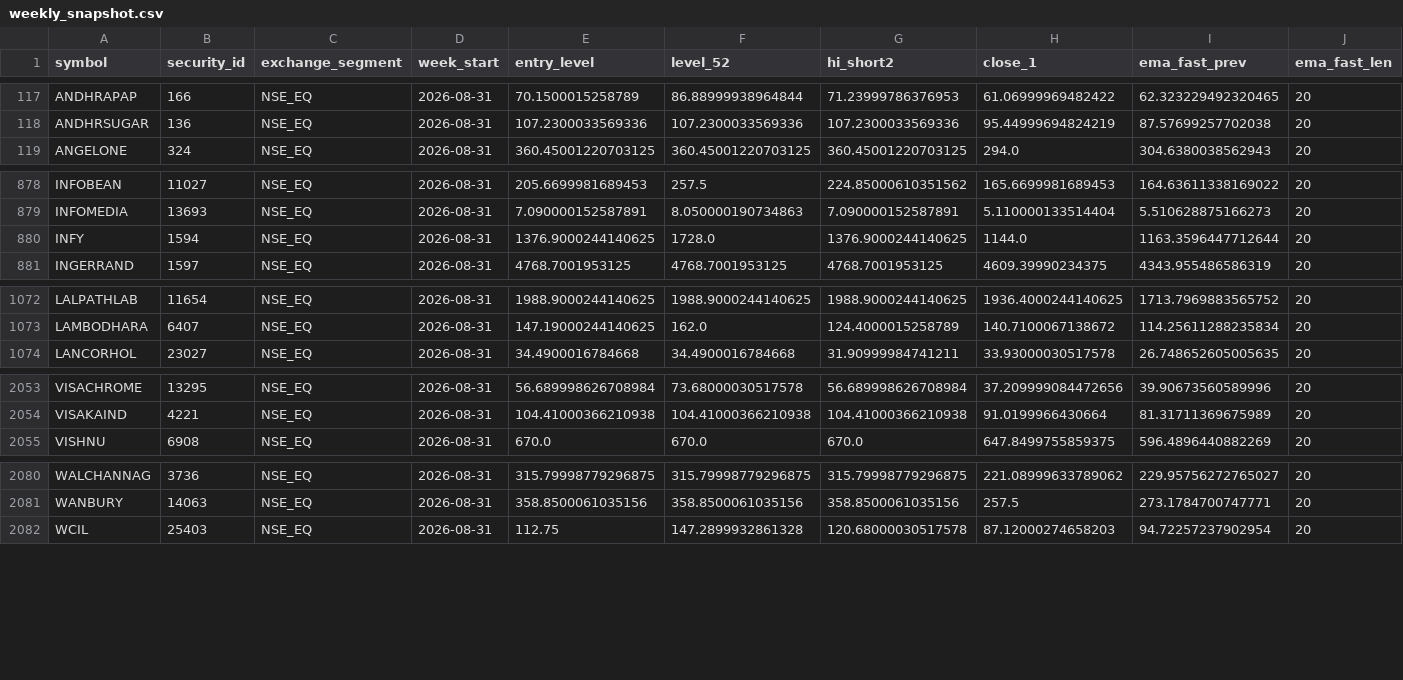
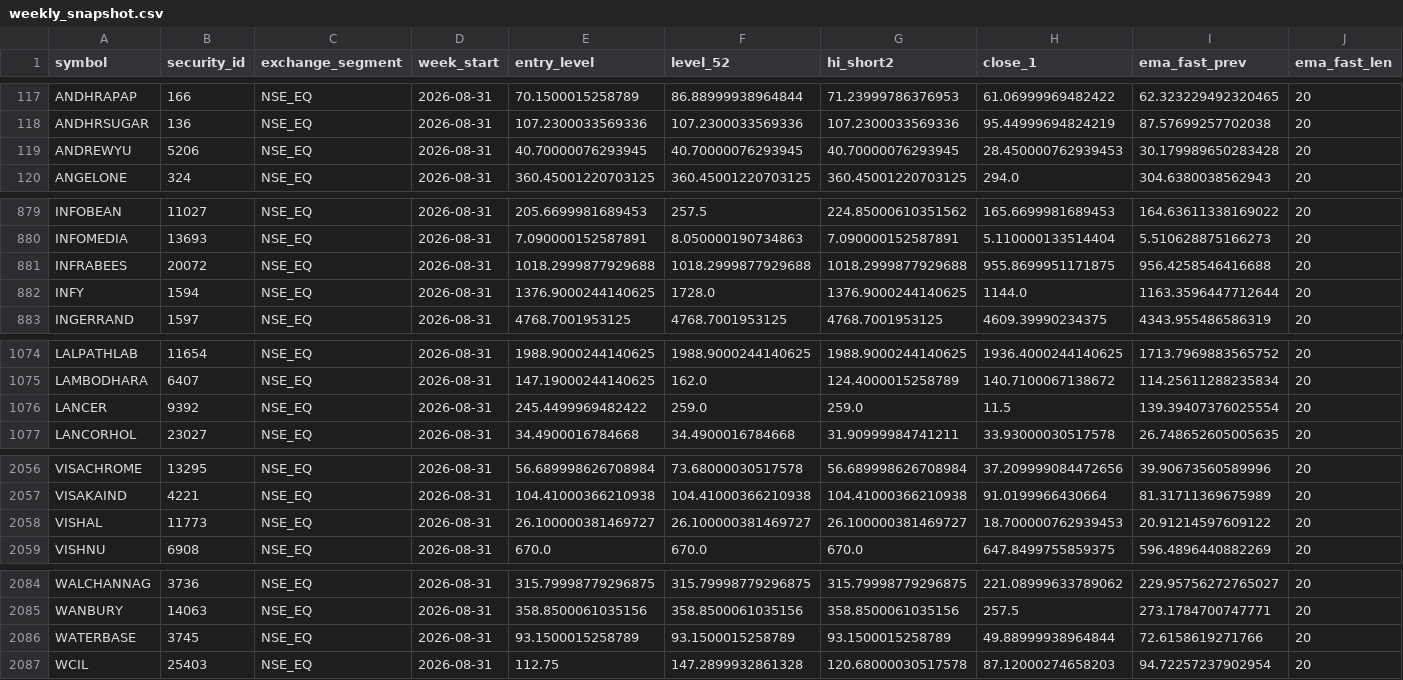
Before and after one commit to atikhalde/weekly, a CSV file: weekly_snapshot.csv, drawn as a sheet; only a part is shown, gaps mark what is left out; rows hold the shown columns only; the diff names each change by its address in the sheet, - before the commit and + after, or states it on an @@ line.

```diff
--- a/weekly_snapshot.csv
+++ b/weekly_snapshot.csv
+row 119: ANDREWYU | 5206 | NSE_EQ | 2026-08-31 | 40.70000076293945 | 40.70000076293945 | 40.70000076293945 | 28.450000762939453 | 30.179989650283428 | 20
+row 881: INFRABEES | 20072 | NSE_EQ | 2026-08-31 | 1018.2999877929688 | 1018.2999877929688 | 1018.2999877929688 | 955.8699951171875 | 956.4258546416688 | 20
+row 1076: LANCER | 9392 | NSE_EQ | 2026-08-31 | 245.4499969482422 | 259.0 | 259.0 | 11.5 | 139.39407376025554 | 20
+row 2058: VISHAL | 11773 | NSE_EQ | 2026-08-31 | 26.100000381469727 | 26.100000381469727 | 26.100000381469727 | 18.700000762939453 | 20.91214597609122 | 20
+row 2086: WATERBASE | 3745 | NSE_EQ | 2026-08-31 | 93.1500015258789 | 93.1500015258789 | 93.1500015258789 | 49.88999938964844 | 72.6158619271766 | 20
```
Also changed, not shown: mcap.csv.
